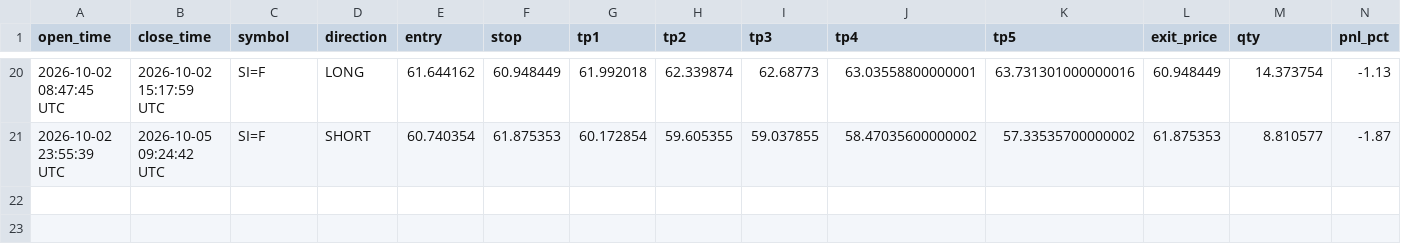
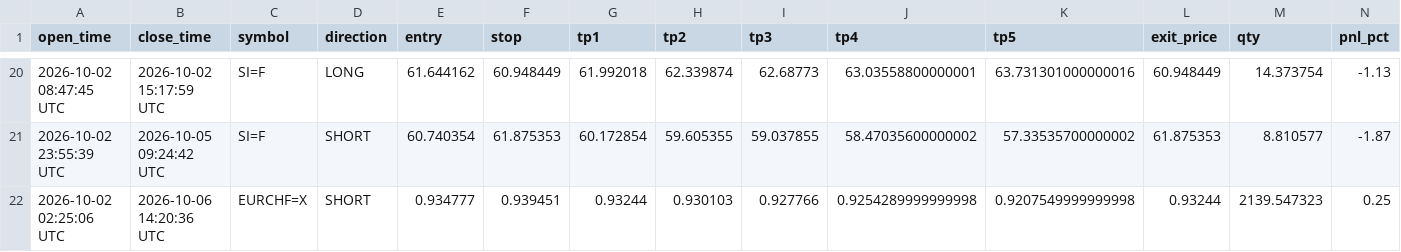
Before and after one commit to mrakbar8175-blip/ema-cluster-bot, a CSV file: trade_results.csv, drawn as a sheet; only a part is shown, gaps mark what is left out; rows hold the shown columns only; the diff names each change by its address in the sheet, - before the commit and + after, or states it on an @@ line.

Commit message:
📊 FX Data update 14:20

```diff
--- a/trade_results.csv
+++ b/trade_results.csv
+row 22: 2026-10-02 02:25:06 UTC | 2026-10-06 14:20:36 UTC | EURCHF=X | SHORT | 0.934777 | 0.939451 | 0.93244 | 0.930103 | 0.927766 | 0.9254289999999998 | 0.9207549999999998 | 0.93244 | 2139.547323 | 0.25
```
Also changed, not shown: 2 other files.
